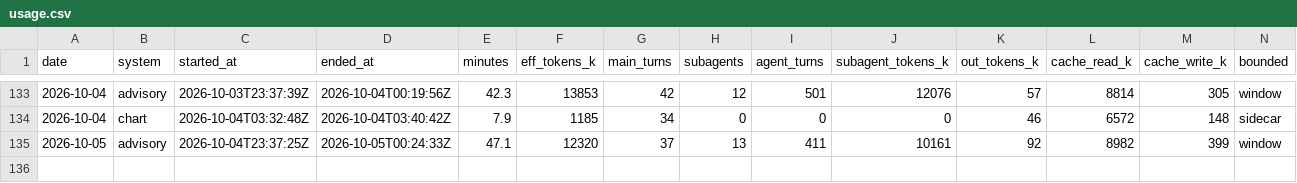
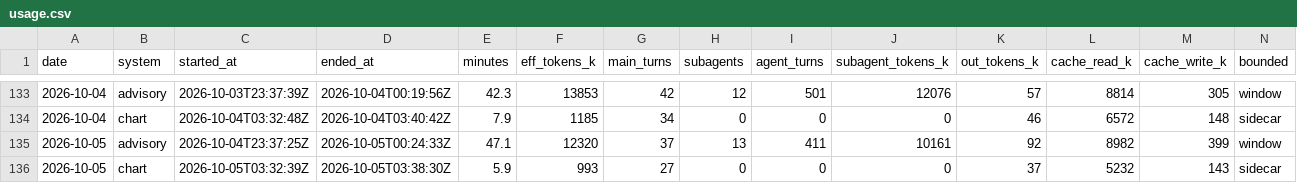
Before and after one commit to GunDamnBoy/kb-core, a CSV file: metrics/usage.csv, drawn as a sheet; only a part is shown, gaps mark what is left out; rows hold the shown columns only; the diff names each change by its address in the sheet, - before the commit and + after, or states it on an @@ line.

Commit message:
chore(auto): kb-core 快照 2026-10-05 11:49

```diff
--- a/metrics/usage.csv
+++ b/metrics/usage.csv
+row 136: 2026-10-05 | chart | 2026-10-05T03:32:39Z | 2026-10-05T03:38:30Z | 5.9 | 993 | 27 | 0 | 0 | 0 | 37 | 5232 | 143 | sidecar
```
